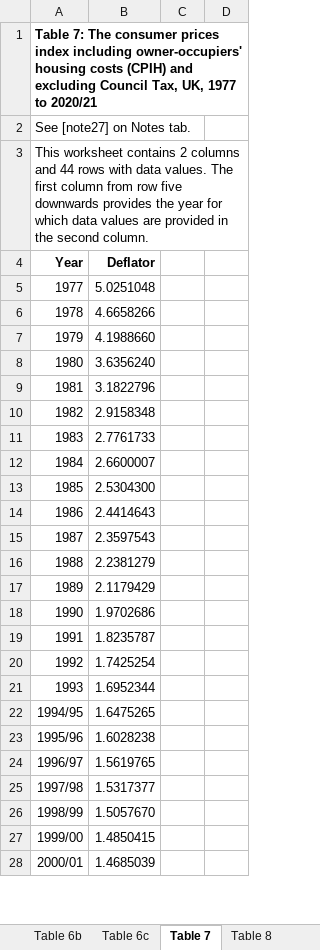
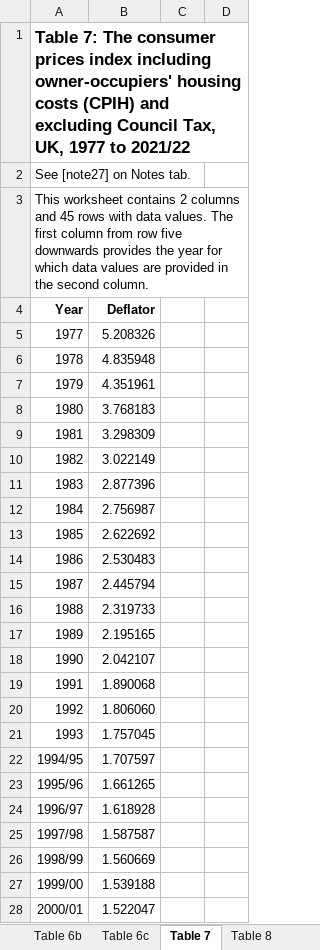
Before and after one commit to fsolt/swiid, an Excel workbook: data-raw/ons.xlsx, sheet Table 7, drawn as a sheet; only a part is shown; values as stored, in another font and other column widths than the file's, no borders; the diff covers the shown part only; the diff names each change by its address in the sheet, - before the commit and + after, or states it on an @@ line.

```diff
--- a/data-raw/ons.xlsx (sheet Table 7)
+++ b/data-raw/ons.xlsx (sheet Table 7)
-A1 (Year): …1977 to 2020/21
+A1 (Year): …1977 to 2021/22
@@ A1 text size: larger @@
-A3 (Year): …columns and 44 rows with…
+A3 (Year): …columns and 45 rows with…
-B5 (Deflator): 5.0251048
+B5 (Deflator): 5.208326
-B6 (Deflator): 4.6658266
+B6 (Deflator): 4.835948
-B7 (Deflator): 4.1988660
+B7 (Deflator): 4.351961
-B8 (Deflator): 3.6356240
+B8 (Deflator): 3.768183
-B9 (Deflator): 3.1822796
+B9 (Deflator): 3.298309
-B10 (Deflator): 2.9158348
+B10 (Deflator): 3.022149
-B11 (Deflator): 2.7761733
+B11 (Deflator): 2.877396
-B12 (Deflator): 2.6600007
+B12 (Deflator): 2.756987
-B13 (Deflator): 2.5304300
+B13 (Deflator): 2.622692
-B14 (Deflator): 2.4414643
+B14 (Deflator): 2.530483
-B15 (Deflator): 2.3597543
+B15 (Deflator): 2.445794
-B16 (Deflator): 2.2381279
+B16 (Deflator): 2.319733
-B17 (Deflator): 2.1179429
+B17 (Deflator): 2.195165
-B18 (Deflator): 1.9702686
+B18 (Deflator): 2.042107
-B19 (Deflator): 1.8235787
+B19 (Deflator): 1.890068
-B20 (Deflator): 1.7425254
+B20 (Deflator): 1.806060
-B21 (Deflator): 1.6952344
+B21 (Deflator): 1.757045
-B22 (Deflator): 1.6475265
+B22 (Deflator): 1.707597
-B23 (Deflator): 1.6028238
+B23 (Deflator): 1.661265
-B24 (Deflator): 1.5619765
+B24 (Deflator): 1.618928
-B25 (Deflator): 1.5317377
+B25 (Deflator): 1.587587
-B26 (Deflator): 1.5057670
+B26 (Deflator): 1.560669
-B27 (Deflator): 1.4850415
+B27 (Deflator): 1.539188
-B28 (Deflator): 1.4685039
+B28 (Deflator): 1.522047
```
Also changed, not shown: 1 added row, 1 removed row, 21 edited cells and cell formats elsewhere in this sheet, sheet Table 18, sheet Table 17, sheet Table 2b, sheet Table 3b, sheet Table 4b, sheet Table 13, 35 more sheets, other sheet tabs, data-raw/uscb_ae.xlsx, data-raw/uscb_hh.xlsx, 2 other files.
